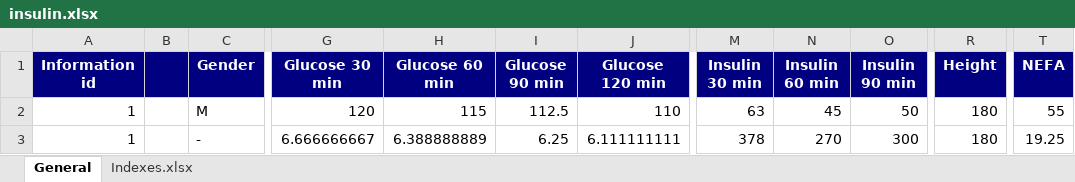
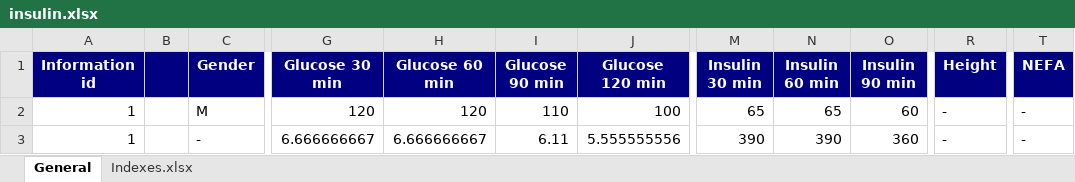
Before and after one commit to ciprianteletin/InsulinSensitivity-Backend, an Excel workbook: src/main/resources/insulin.xlsx, sheet General, drawn as a sheet; only a part is shown, gaps mark what is left out; values as stored, in another font and other column widths than the file's, no borders; the diff names each change by its address in the sheet, - before the commit and + after, or states it on an @@ line.

```diff
--- a/src/main/resources/insulin.xlsx (sheet General)
+++ b/src/main/resources/insulin.xlsx (sheet General)
-H2 (Glucose 60 min): 115
+H2 (Glucose 60 min): 120
-I2 (Glucose 90 min): 112.5
+I2 (Glucose 90 min): 110
-J2 (Glucose 120 min): 110
+J2 (Glucose 120 min): 100
-M2 (Insulin 30 min): 63
+M2 (Insulin 30 min): 65
-N2 (Insulin 60 min): 45
+N2 (Insulin 60 min): 65
-O2 (Insulin 90 min): 50
+O2 (Insulin 90 min): 60
-R2:R3 (Height): 180
+R2:R3 (Height): -
-T2 (NEFA): 55
+T2 (NEFA): -
-H3 (Glucose 60 min): 6.388888889
+H3 (Glucose 60 min): 6.666666667
-I3 (Glucose 90 min): 6.25
+I3 (Glucose 90 min): 6.11
-J3 (Glucose 120 min): 6.111111111
+J3 (Glucose 120 min): 5.555555556
-M3 (Insulin 30 min): 378
+M3 (Insulin 30 min): 390
-N3 (Insulin 60 min): 270
+N3 (Insulin 60 min): 390
-O3 (Insulin 90 min): 300
+O3 (Insulin 90 min): 360
-T3 (NEFA): 19.25
+T3 (NEFA): -
```
Also changed, not shown: sheet Indexes.xlsx, formulas that keep their value, 9 other files.
